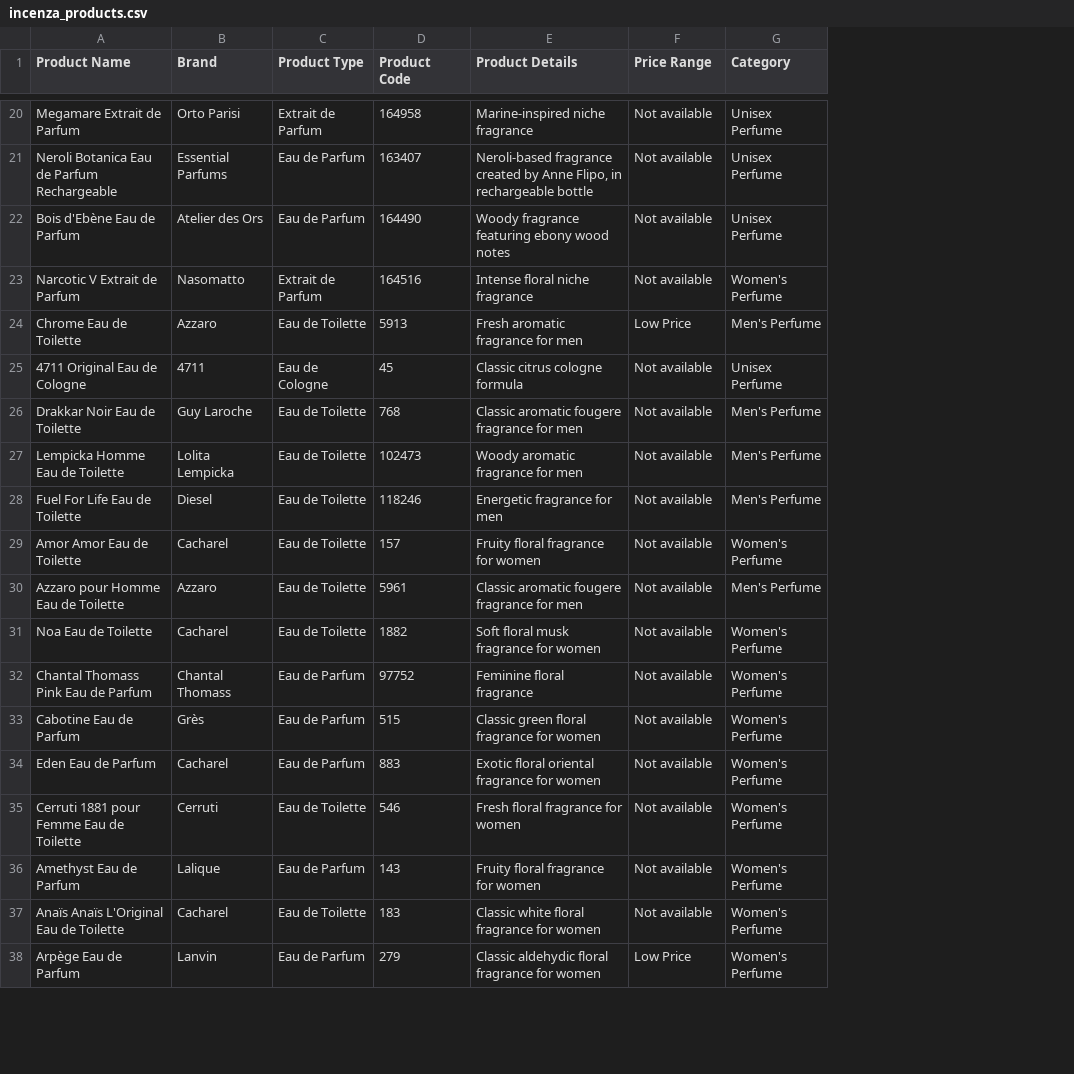
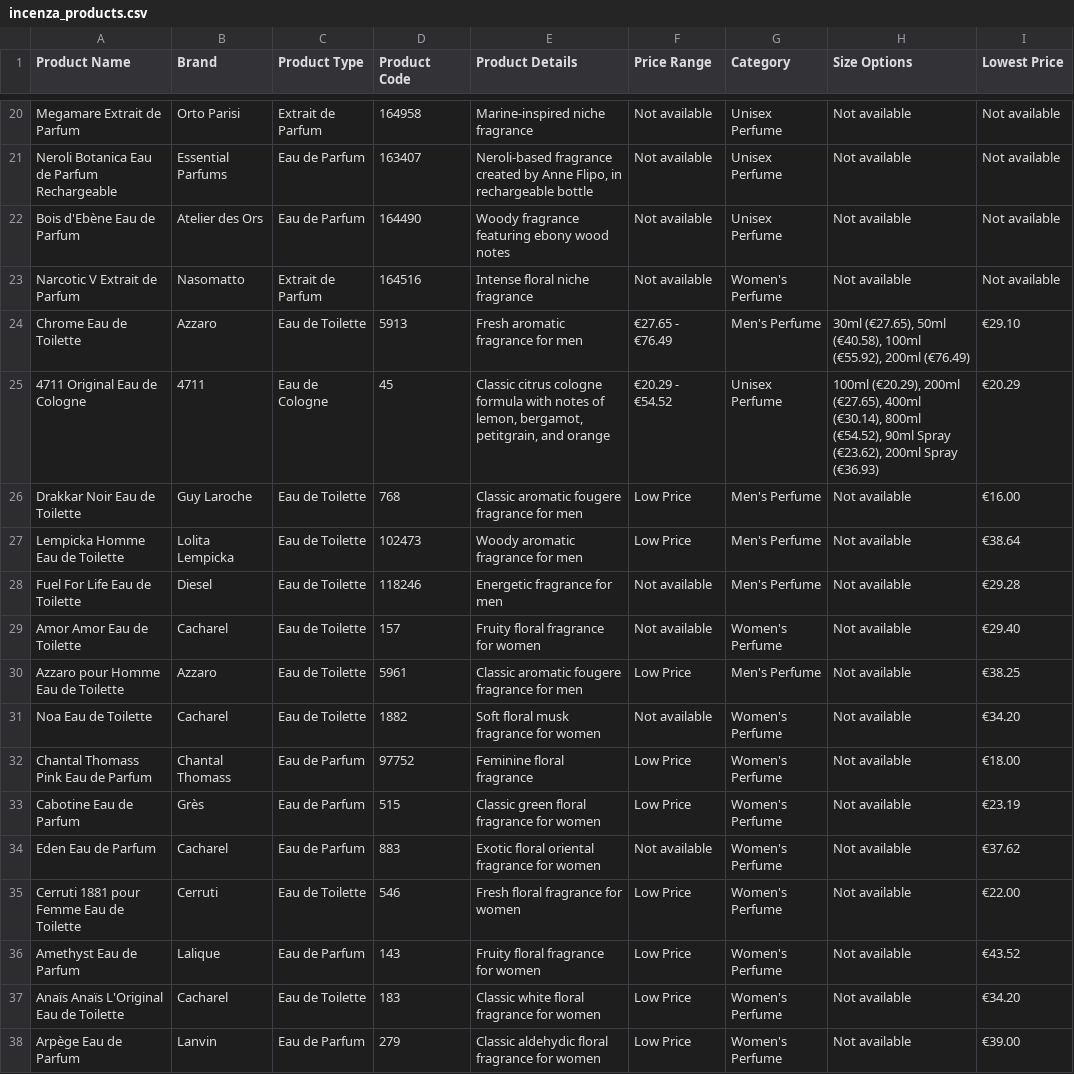
Before and after one commit to ImercfyLabs/incenza-product-data, a CSV file: incenza_products.csv, drawn as a sheet; only a part is shown, gaps mark what is left out; the diff covers the shown part only; the diff names each change by its address in the sheet, - before the commit and + after, or states it on an @@ line.

Commit message:
Update product data with pricing information

```diff
--- a/incenza_products.csv
+++ b/incenza_products.csv
+column H (Size Options), rows 20-38: Not available | Not available | Not available | Not available | 30ml (€27.65), 50ml (€40.58), 100ml (€55.92), 200ml (€76.49) | 100ml (€20.29), 200ml (€27.65), 400ml (€30.14), 800ml (€54.52), 90ml Spray (€23.62), 200ml Spray (€36.93) | Not available | Not available | Not available | Not available | Not available | Not available | Not available | Not available | Not available | Not available | Not available | Not available | Not available
+column I (Lowest Price), rows 20-38: Not available | Not available | Not available | Not available | €29.10 | €20.29 | €16.00 | €38.64 | €29.28 | €29.40 | €38.25 | €34.20 | €18.00 | €23.19 | €37.62 | €22.00 | €43.52 | €34.20 | €39.00
-F24 (Price Range): Low Price
+F24 (Price Range): €27.65 - €76.49
-E25 (Product Details): …cologne formula
+E25 (Product Details): …cologne formula with notes of lemon, bergamot, petitgrain, and orange
-F25 (Price Range): Not available
+F25 (Price Range): €20.29 - €54.52
-F26:F27 (Price Range): Not available
+F26:F27 (Price Range): Low Price
-F30 (Price Range): Not available
+F30 (Price Range): Low Price
-F32:F33 (Price Range): Not available
+F32:F33 (Price Range): Low Price
-F35:F37 (Price Range): Not available
+F35:F37 (Price Range): Low Price
```
Also changed, not shown: 12 edited cells elsewhere in this file.
